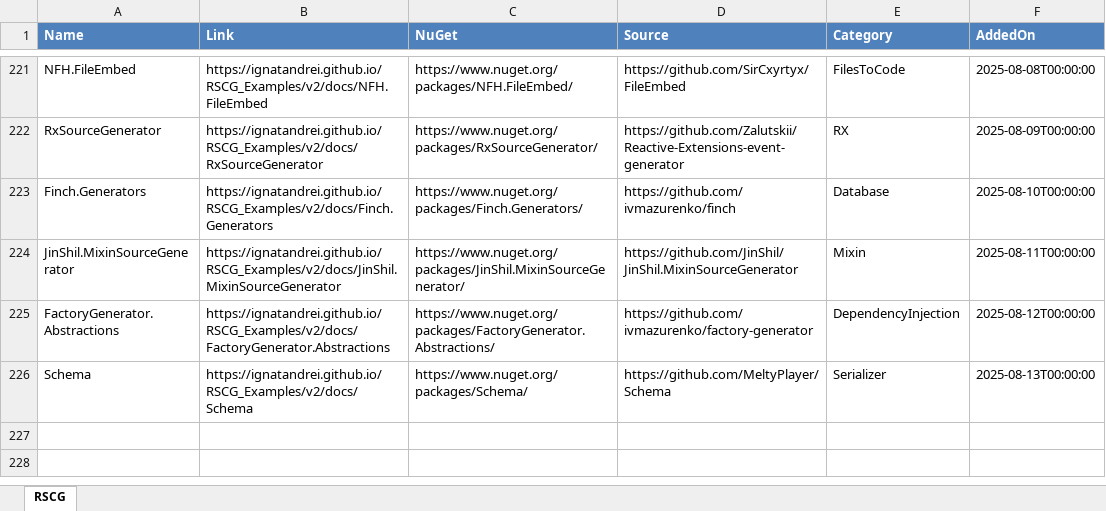
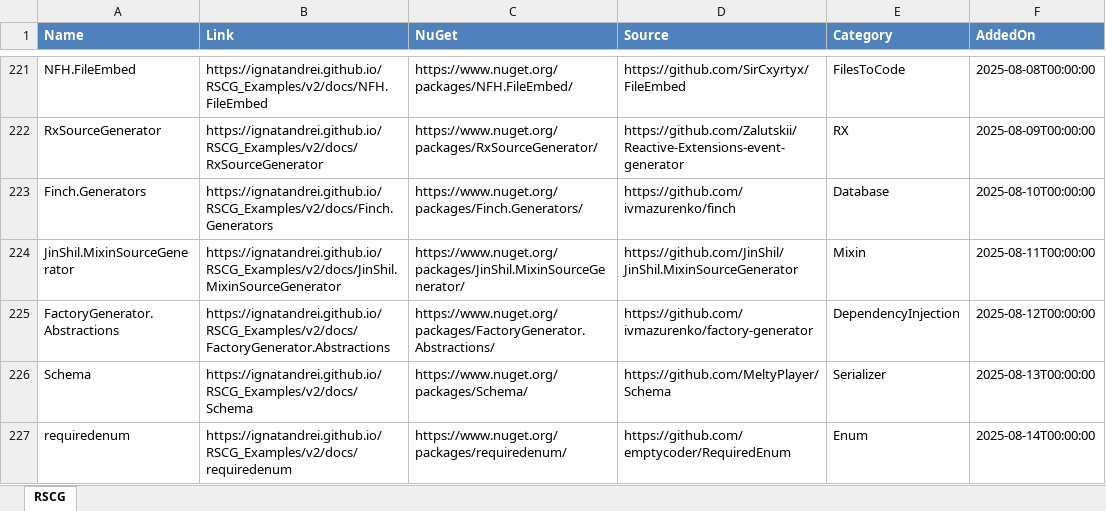
Before and after one commit to ignatandrei/RSCG_Examples, an Excel workbook: v2/rscg_examples_site/static/exports/RSCG.xlsx, sheet RSCG, drawn as a sheet; only a part is shown, gaps mark what is left out; values as stored, in another font and other column widths than the file's, no borders; the diff names each change by its address in the sheet, - before the commit and + after, or states it on an @@ line.

Commit message:
added example

```diff
--- a/v2/rscg_examples_site/static/exports/RSCG.xlsx (sheet RSCG)
+++ b/v2/rscg_examples_site/static/exports/RSCG.xlsx (sheet RSCG)
+row 227: requiredenum | https://ignatandrei.github.io/RSCG_Examples/v2/docs/requiredenum | https://www.nuget.org/packages/requiredenum/ | https://github.com/emptycoder/RequiredEnum | Enum | 2025-08-14T00:00:00
```
Also changed, not shown: 27 other files.
